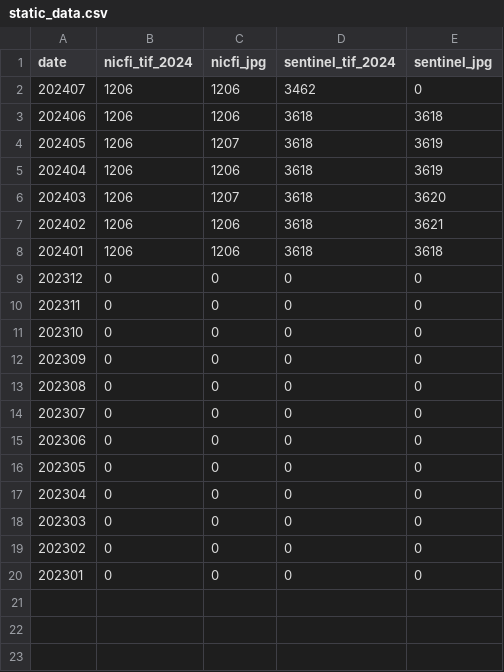
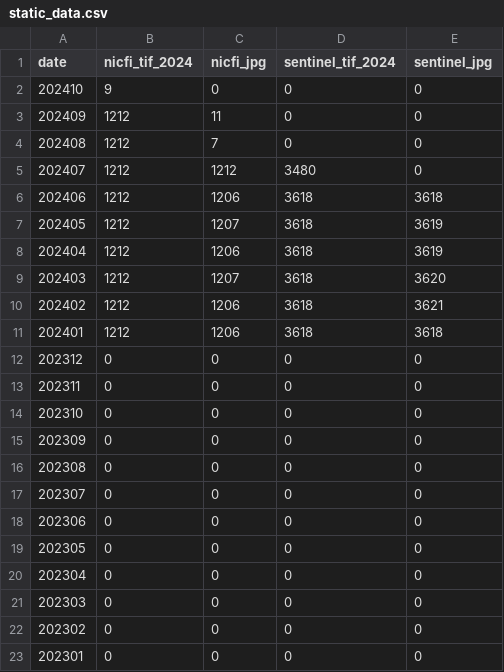
Before and after one commit to wayne-xyz/DPportal, a CSV file: static/data/static_data.csv, drawn as a sheet.

```diff
--- a/static/data/static_data.csv
+++ b/static/data/static_data.csv
@@ -1,9 +1,12 @@
 date,nicfi_tif_2024,nicfi_jpg,sentinel_tif_2024,sentinel_jpg
-202407,1206,1206,3462,0
-202406,1206,1206,3618,3618
-202405,1206,1207,3618,3619
-202404,1206,1206,3618,3619
-202403,1206,1207,3618,3620
-202402,1206,1206,3618,3621
-202401,1206,1206,3618,3618
+202410,9,0,0,0
+202409,1212,11,0,0
+202408,1212,7,0,0
+202407,1212,1212,3480,0
+202406,1212,1206,3618,3618
+202405,1212,1207,3618,3619
+202404,1212,1206,3618,3619
+202403,1212,1207,3618,3620
+202402,1212,1206,3618,3621
+202401,1212,1206,3618,3618
 202312,0,0,0,0
```
Also changed, not shown: 5 other files.
